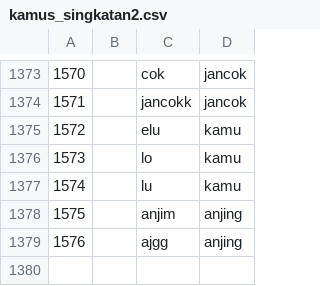
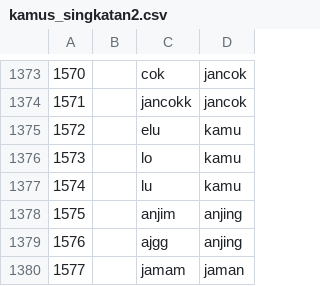
Before and after one commit to rissopanji/KLASIFIKASI-EMOSI, a CSV file: 02. Pengumpulan Data (Data Collection)/Dataset/Kamus/kamus_singkatan2.csv, drawn as a sheet; only a part is shown, gaps mark what is left out; the diff names each change by its address in the sheet, - before the commit and + after, or states it on an @@ line.

```diff
--- a/02. Pengumpulan Data (Data Collection)/Dataset/Kamus/kamus_singkatan2.csv
+++ b/02. Pengumpulan Data (Data Collection)/Dataset/Kamus/kamus_singkatan2.csv
+row 1380: 1577 |  | jamam | jaman
```
Also changed, not shown: 09. Representasi Pengetahuan (Knowledge Representation)/topic_interpretation.csv, 28 other files.
